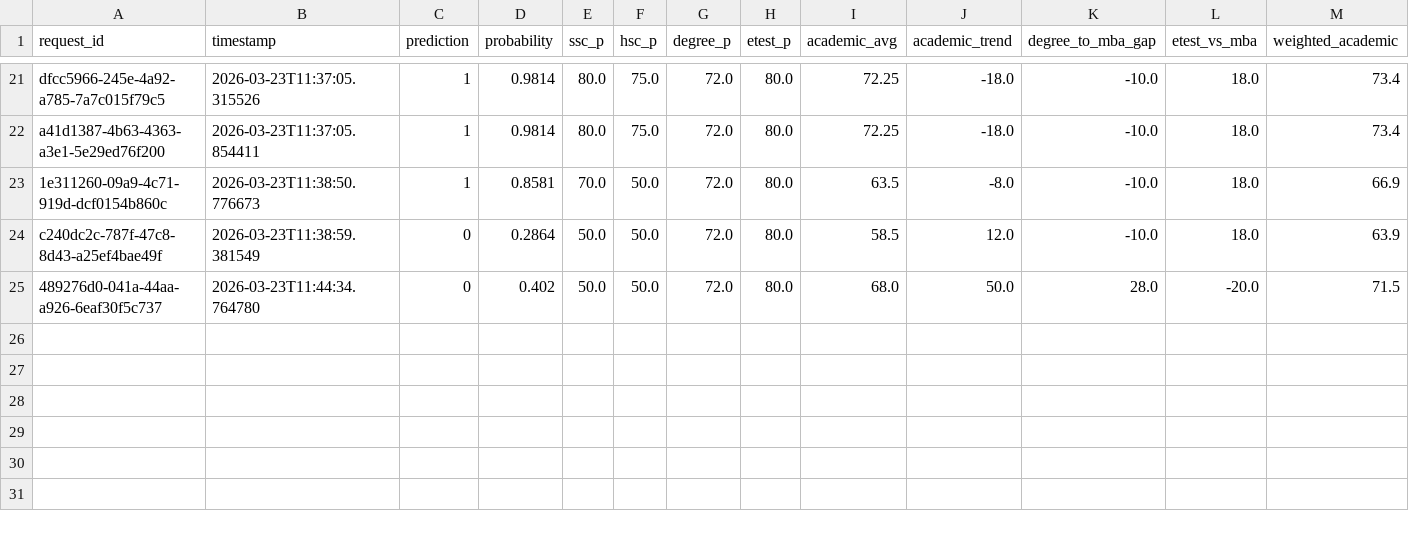
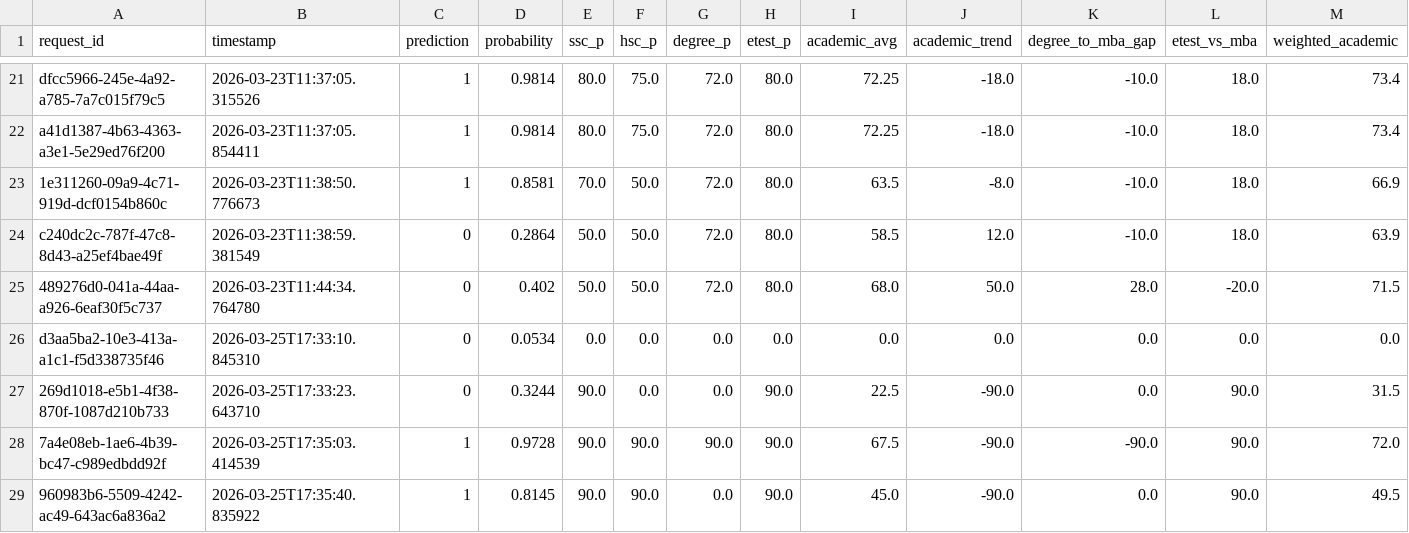
Before and after one commit to ishaans-hestabit/ishaan-sahu-trainee-hestabit, a CSV file: Week-6/src/prediction_logs.csv, drawn as a sheet; only a part is shown, gaps mark what is left out; rows hold the shown columns only; the diff names each change by its address in the sheet, - before the commit and + after, or states it on an @@ line.

```diff
--- a/Week-6/src/prediction_logs.csv
+++ b/Week-6/src/prediction_logs.csv
+row 26: d3aa5ba2-10e3-413a-a1c1-f5d338735f46 | 2026-03-25T17:33:10.845310 | 0 | 0.0534 | 0.0 | 0.0 | 0.0 | 0.0 | 0.0 | 0.0 | 0.0 | 0.0 | 0.0
+row 27: 269d1018-e5b1-4f38-870f-1087d210b733 | 2026-03-25T17:33:23.643710 | 0 | 0.3244 | 90.0 | 0.0 | 0.0 | 90.0 | 22.5 | -90.0 | 0.0 | 90.0 | 31.5
+row 28: 7a4e08eb-1ae6-4b39-bc47-c989edbdd92f | 2026-03-25T17:35:03.414539 | 1 | 0.9728 | 90.0 | 90.0 | 90.0 | 90.0 | 67.5 | -90.0 | -90.0 | 90.0 | 72.0
+row 29: 960983b6-5509-4242-ac49-643ac6a836a2 | 2026-03-25T17:35:40.835922 | 1 | 0.8145 | 90.0 | 90.0 | 0.0 | 90.0 | 45.0 | -90.0 | 0.0 | 90.0 | 49.5
```
Also changed, not shown: Week-6/src/data/splits/Y_train.csv, 35 other files.
